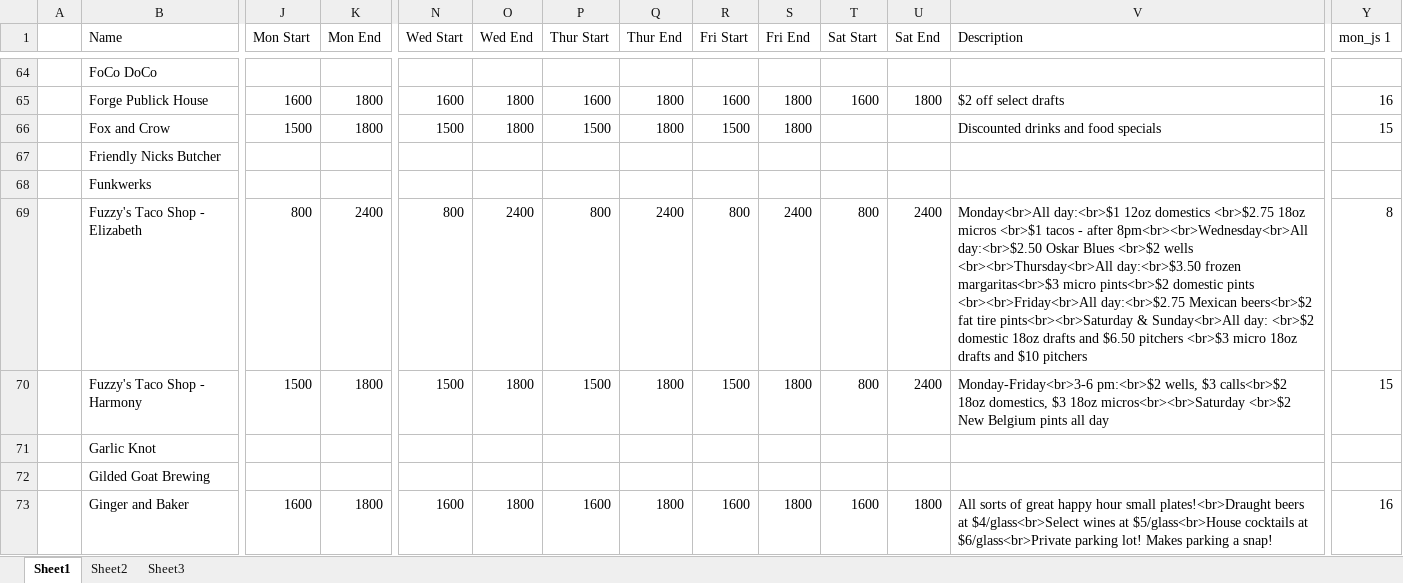
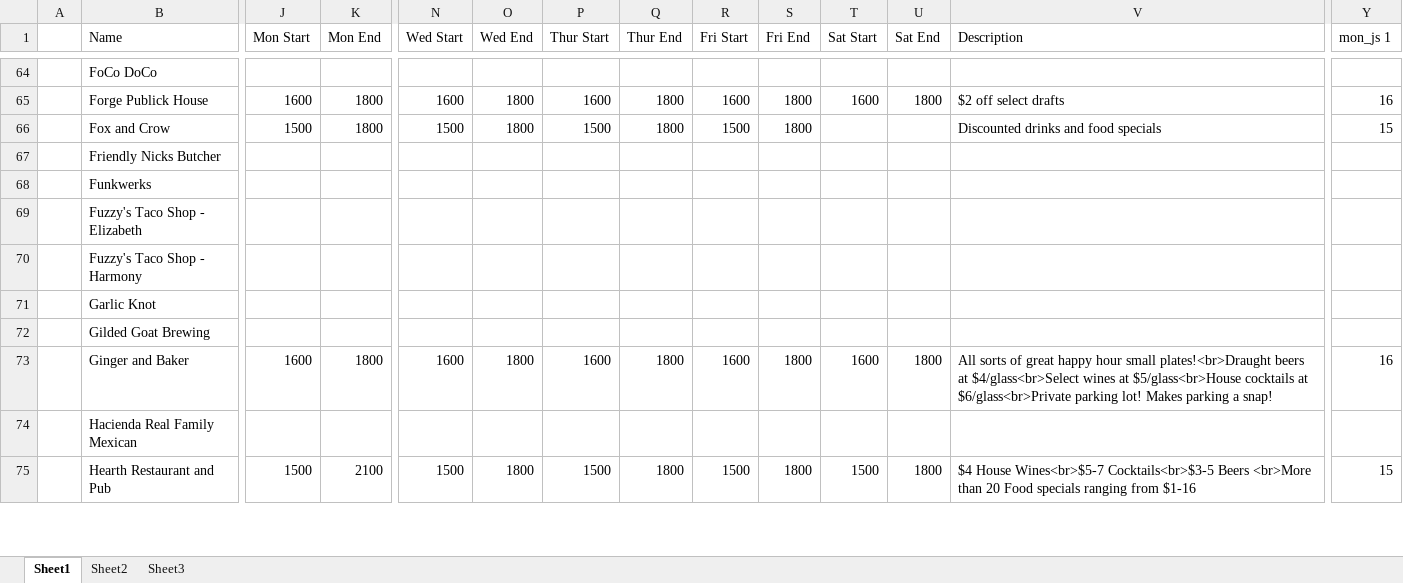
Before and after one commit to christian-lorange/HappyHour, an Excel workbook: database_working.xlsx, sheet Sheet1, drawn as a sheet; only a part is shown, gaps mark what is left out; the shorter side is filled out with more unchanged rows; values as stored, in another font and other column widths than the file's, no borders; the diff covers the shown part only; the diff names each change by its address in the sheet, - before the commit and + after, or states it on an @@ line.

```diff
--- a/database_working.xlsx (sheet Sheet1)
+++ b/database_working.xlsx (sheet Sheet1)
-J69 (Mon Start): 800
+J69 (Mon Start): (empty)
-K69 (Mon End): 2400
+K69 (Mon End): (empty)
-N69 (Wed Start): 800
+N69 (Wed Start): (empty)
-O69 (Wed End): 2400
+O69 (Wed End): (empty)
-P69 (Thur Start): 800
+P69 (Thur Start): (empty)
-Q69 (Thur End): 2400
+Q69 (Thur End): (empty)
-R69 (Fri Start): 800
+R69 (Fri Start): (empty)
-S69 (Fri End): 2400
+S69 (Fri End): (empty)
-T69:T70 (Sat Start): 800
+T69:T70 (Sat Start): (empty)
-U69:U70 (Sat End): 2400
+U69:U70 (Sat End): (empty)
-V69 (Description): Monday<br>All day:<br>$1 12oz domestics <br>$2.75 18oz micros <br>$1 tacos - after 8pm<br><br>Wednesday<br>All day:<br>$2.50 Oskar Blues <br>$2 wells <br><br>Thursday<br>All day:<br>$3.50 frozen margaritas<br>$3 micro pints<br>$2 domestic pints <br><br>Friday<br>All day:<br>$2.75 Mexican beers<br>$2 fat tire pints<br><br>Saturday & Sunday<br>All day: <br>$2 domestic 18oz drafts and $6.50 pitchers <br>$3 micro 18oz drafts and $10 pitchers
+V69 (Description): (empty)
-Y69 (mon_js 1): 8
+Y69 (mon_js 1): (empty)
-J70 (Mon Start): 1500
+J70 (Mon Start): (empty)
-K70 (Mon End): 1800
+K70 (Mon End): (empty)
-N70 (Wed Start): 1500
+N70 (Wed Start): (empty)
-O70 (Wed End): 1800
+O70 (Wed End): (empty)
-P70 (Thur Start): 1500
+P70 (Thur Start): (empty)
-Q70 (Thur End): 1800
+Q70 (Thur End): (empty)
-R70 (Fri Start): 1500
+R70 (Fri Start): (empty)
-S70 (Fri End): 1800
+S70 (Fri End): (empty)
-V70 (Description): Monday-Friday<br>3-6 pm:<br>$2 wells, $3 calls<br>$2 18oz domestics, $3 18oz micros<br><br>Saturday <br>$2 New Belgium pints all day
+V70 (Description): (empty)
-Y70 (mon_js 1): 15
+Y70 (mon_js 1): (empty)
```
Also changed, not shown: 40 edited cells elsewhere in this sheet, 9 other files.
